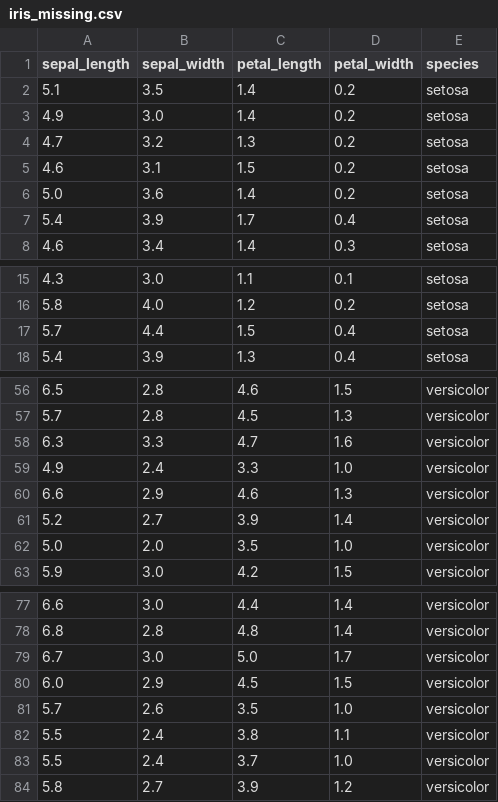
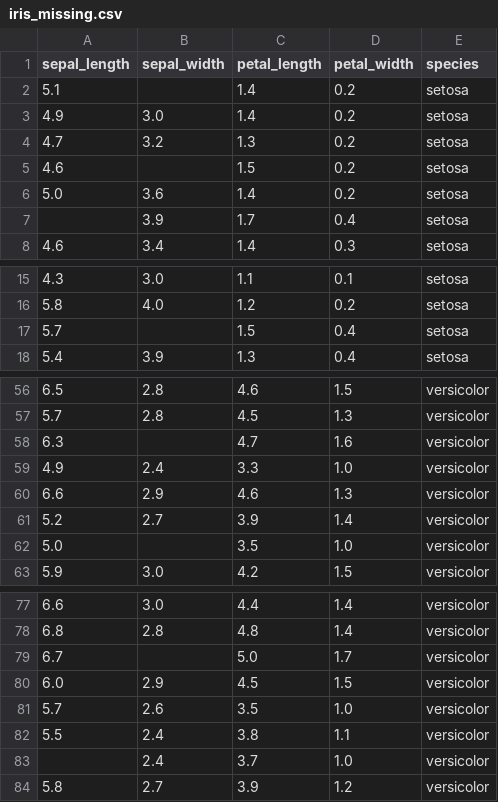
Before and after one commit to ProfAI/machine-learning-fondamenti, a CSV file: datasets/iris_missing.csv, drawn as a sheet; only a part is shown, gaps mark what is left out; the diff covers the shown part only.

```diff
--- a/datasets/iris_missing.csv
+++ b/datasets/iris_missing.csv
@@ -1,8 +1,8 @@
 sepal_length,sepal_width,petal_length,petal_width,species
-5.1,3.5,1.4,0.2,setosa
+5.1,,1.4,0.2,setosa
 4.9,3.0,1.4,0.2,setosa
 4.7,3.2,1.3,0.2,setosa
-4.6,3.1,1.5,0.2,setosa
+4.6,,1.5,0.2,setosa
 5.0,3.6,1.4,0.2,setosa
-5.4,3.9,1.7,0.4,setosa
+,3.9,1.7,0.4,setosa
 4.6,3.4,1.4,0.3,setosa
@@ -16,3 +16,3 @@ sepal_length,sepal_width,petal_length,petal_width,species
 5.8,4.0,1.2,0.2,setosa
-5.7,4.4,1.5,0.4,setosa
+5.7,,1.5,0.4,setosa
 5.4,3.9,1.3,0.4,setosa
@@ -57,3 +57,3 @@ sepal_length,sepal_width,petal_length,petal_width,species
 5.7,2.8,4.5,1.3,versicolor
-6.3,3.3,4.7,1.6,versicolor
+6.3,,4.7,1.6,versicolor
 4.9,2.4,3.3,1.0,versicolor
@@ -61,3 +61,3 @@ sepal_length,sepal_width,petal_length,petal_width,species
 5.2,2.7,3.9,1.4,versicolor
-5.0,2.0,3.5,1.0,versicolor
+5.0,,3.5,1.0,versicolor
 5.9,3.0,4.2,1.5,versicolor
@@ -78,3 +78,3 @@ sepal_length,sepal_width,petal_length,petal_width,species
 6.8,2.8,4.8,1.4,versicolor
-6.7,3.0,5.0,1.7,versicolor
+6.7,,5.0,1.7,versicolor
 6.0,2.9,4.5,1.5,versicolor
@@ -82,3 +82,3 @@ sepal_length,sepal_width,petal_length,petal_width,species
 5.5,2.4,3.8,1.1,versicolor
-5.5,2.4,3.7,1.0,versicolor
+,2.4,3.7,1.0,versicolor
 5.8,2.7,3.9,1.2,versicolor
```
Also changed, not shown: 7 edited cells elsewhere in this file, 13 other files.
